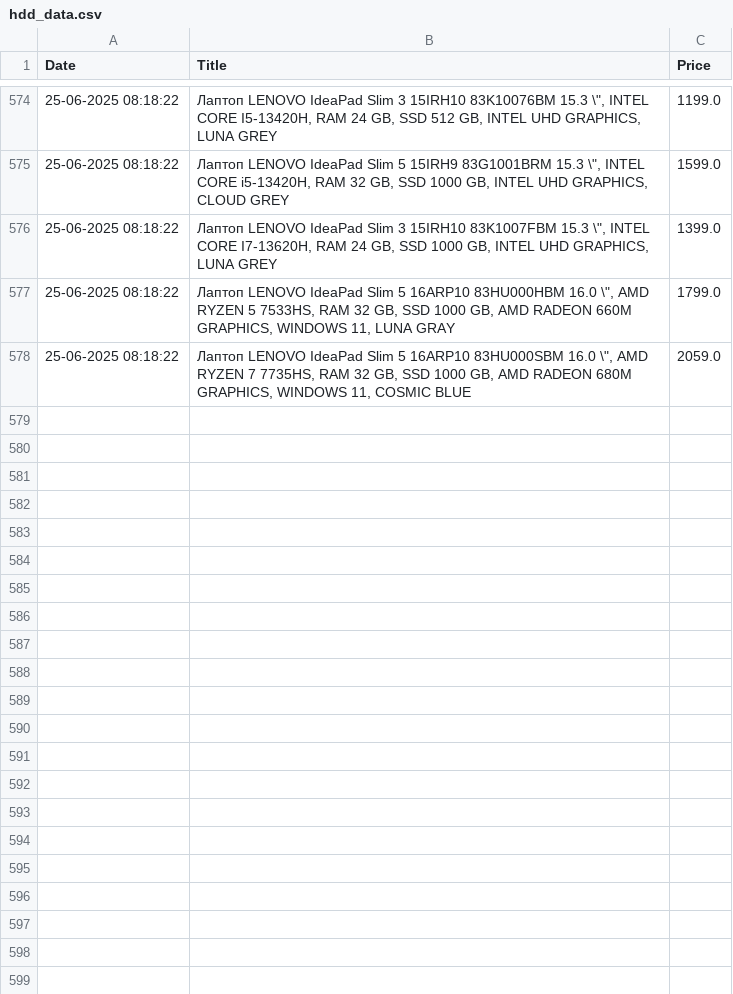
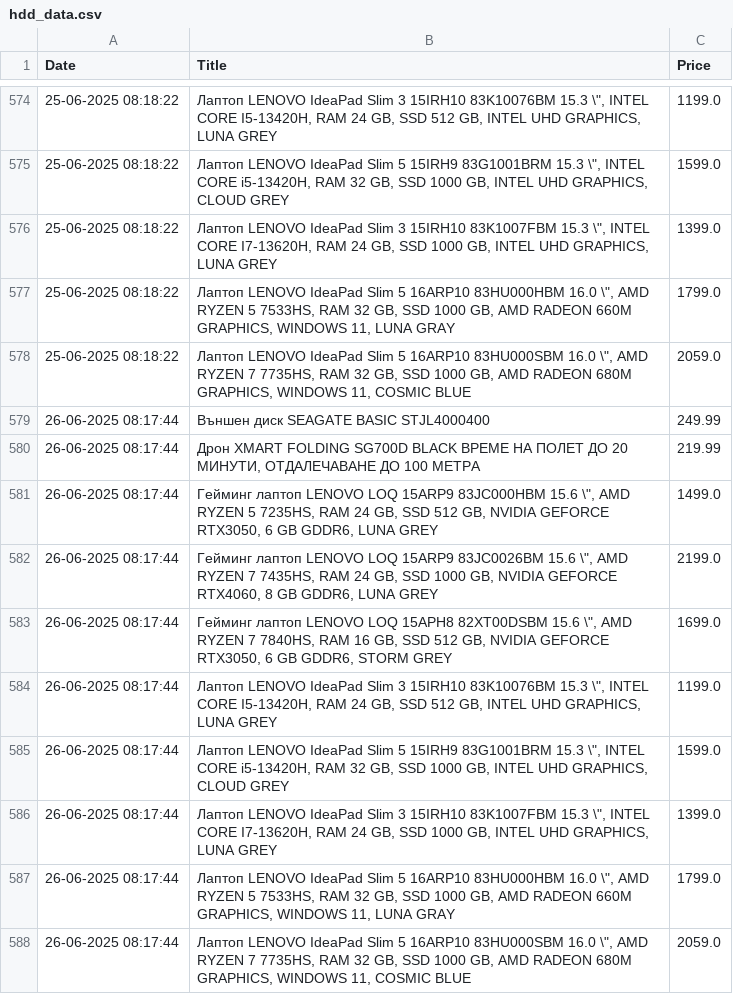
Before and after one commit to vislupus/price-tracker, a CSV file: data/hdd_data.csv, drawn as a sheet; only a part is shown, gaps mark what is left out; the diff names each change by its address in the sheet, - before the commit and + after, or states it on an @@ line.

```diff
--- a/data/hdd_data.csv
+++ b/data/hdd_data.csv
+row 579: 26-06-2025 08:17:44 | Външен диск SEAGATE BASIC STJL4000400 | 249.99
+row 580: 26-06-2025 08:17:44 | Дрон XMART FOLDING SG700D BLACK ВРЕМЕ НА ПОЛЕТ ДО 20 МИНУТИ, ОТДАЛЕЧАВАНЕ ДО 100 МЕТРА | 219.99
+row 581: 26-06-2025 08:17:44 | Гейминг лаптоп LENOVO LOQ 15ARP9 83JC000HBM 15.6 \", AMD RYZEN 5 7235HS, RAM 24 GB, SSD 512 GB, NVIDIA GEFORCE RTX3050, 6 GB GDDR6, LUNA GREY | 1499.0
+row 582: 26-06-2025 08:17:44 | Гейминг лаптоп LENOVO LOQ 15ARP9 83JC0026BM 15.6 \", AMD RYZEN 7 7435HS, RAM 24 GB, SSD 1000 GB, NVIDIA GEFORCE RTX4060, 8 GB GDDR6, LUNA GREY | 2199.0
+row 583: 26-06-2025 08:17:44 | Гейминг лаптоп LENOVO LOQ 15APH8 82XT00DSBM 15.6 \", AMD RYZEN 7 7840HS, RAM 16 GB, SSD 512 GB, NVIDIA GEFORCE RTX3050, 6 GB GDDR6, STORM GREY | 1699.0
+row 584: 26-06-2025 08:17:44 | Лаптоп LENOVO IdeaPad Slim 3 15IRH10 83K10076BM 15.3 \", INTEL CORE I5-13420H, RAM 24 GB, SSD 512 GB, INTEL UHD GRAPHICS, LUNA GREY | 1199.0
+row 585: 26-06-2025 08:17:44 | Лаптоп LENOVO IdeaPad Slim 5 15IRH9 83G1001BRM 15.3 \", INTEL CORE i5-13420H, RAM 32 GB, SSD 1000 GB, INTEL UHD GRAPHICS, CLOUD GREY | 1599.0
+row 586: 26-06-2025 08:17:44 | Лаптоп LENOVO IdeaPad Slim 3 15IRH10 83K1007FBM 15.3 \", INTEL CORE I7-13620H, RAM 24 GB, SSD 1000 GB, INTEL UHD GRAPHICS, LUNA GREY | 1399.0
+row 587: 26-06-2025 08:17:44 | Лаптоп LENOVO IdeaPad Slim 5 16ARP10 83HU000HBM 16.0 \", AMD RYZEN 5 7533HS, RAM 32 GB, SSD 1000 GB, AMD RADEON 660M GRAPHICS, WINDOWS 11, LUNA GRAY | 1799.0
+row 588: 26-06-2025 08:17:44 | Лаптоп LENOVO IdeaPad Slim 5 16ARP10 83HU000SBM 16.0 \", AMD RYZEN 7 7735HS, RAM 32 GB, SSD 1000 GB, AMD RADEON 680M GRAPHICS, WINDOWS 11, COSMIC BLUE | 2059.0
```
